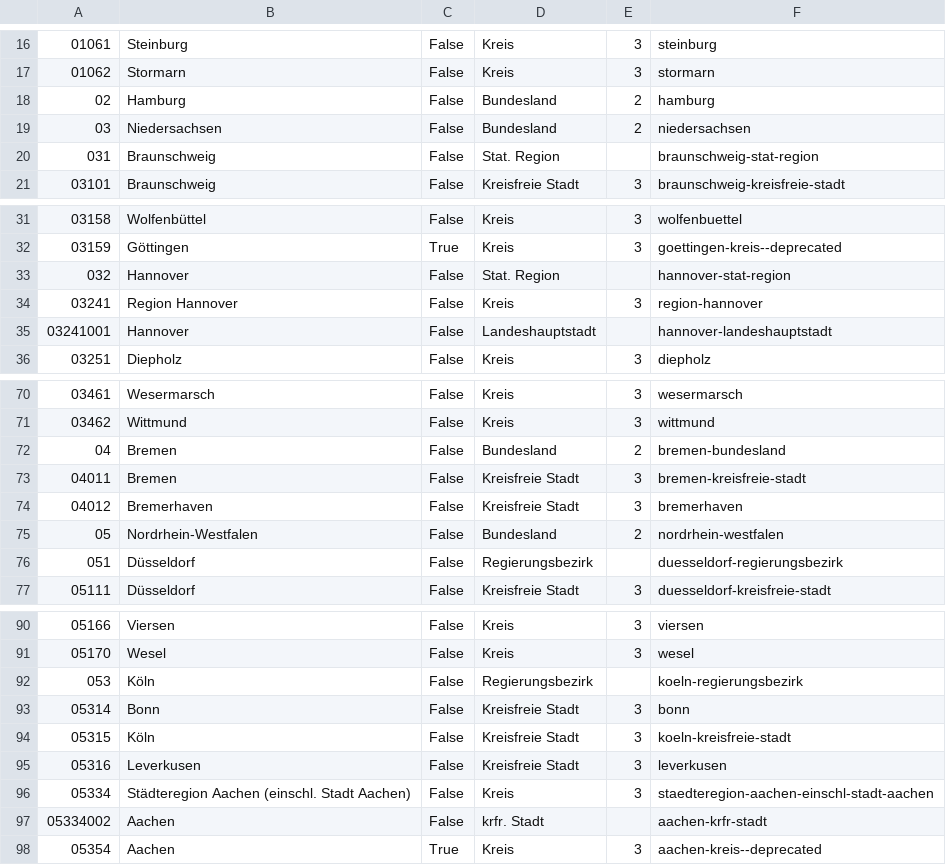
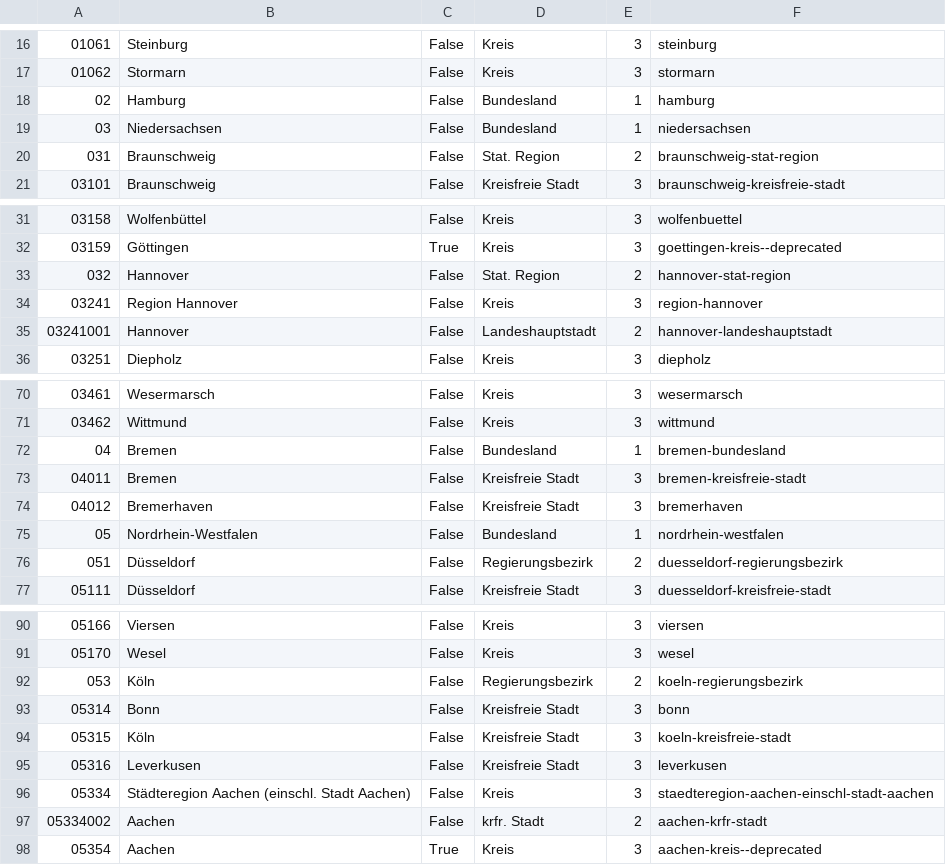
Before and after one commit to datenguide/datenguide-backend, a CSV file: data/src/base.csv, drawn as a sheet; only a part is shown, gaps mark what is left out; the diff covers the shown part only; the diff names each change by its address in the sheet, - before the commit and + after, or states it on an @@ line.

```diff
--- a/data/src/base.csv
+++ b/data/src/base.csv
-E18:E19: 2
+E18:E19: 1
-E20: (empty)
+E20: 2
-E33: (empty)
+E33: 2
-E35: (empty)
+E35: 2
-E72: 2
+E72: 1
-E75: 2
+E75: 1
-E76: (empty)
+E76: 2
-E92: (empty)
+E92: 2
-E97: (empty)
+E97: 2
```
Also changed, not shown: 44 edited cells elsewhere in this file, 1 other file.
